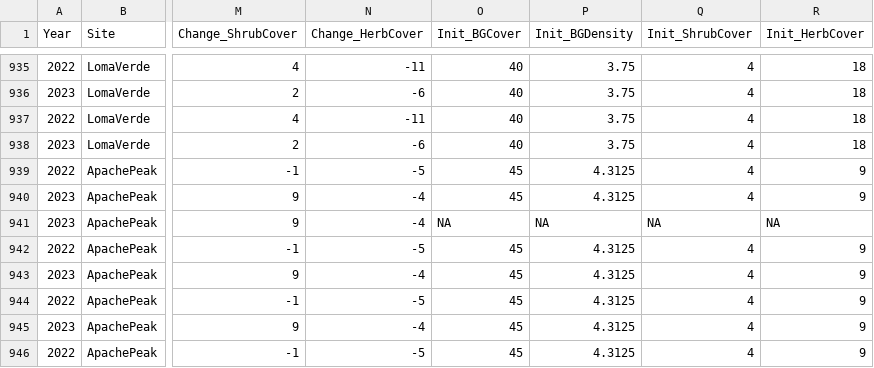
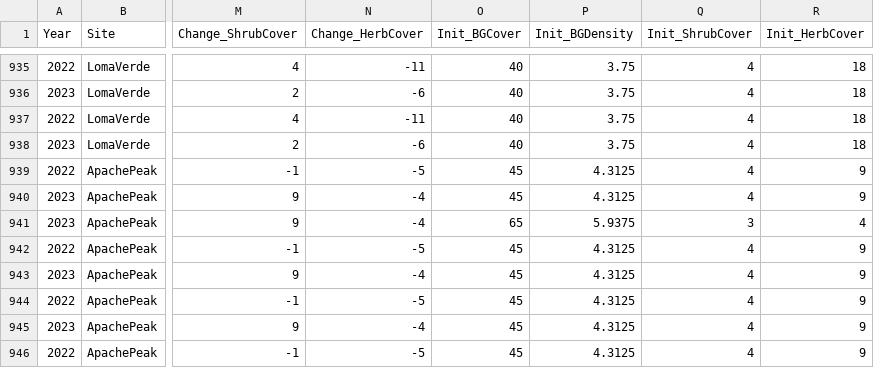
Before and after one commit to lossanna/Buffelgrass_precip-variation, a CSV file: data/cleaned/11.1_change-in-culm-density-cover_clean.csv, drawn as a sheet; only a part is shown, gaps mark what is left out; the diff covers the shown part only; the diff names each change by its address in the sheet, - before the commit and + after, or states it on an @@ line.

```diff
--- a/data/cleaned/11.1_change-in-culm-density-cover_clean.csv
+++ b/data/cleaned/11.1_change-in-culm-density-cover_clean.csv
-O941 (Init_BGCover): NA
+O941 (Init_BGCover): 65
-P941 (Init_BGDensity): NA
+P941 (Init_BGDensity): 5.9375
-Q941 (Init_ShrubCover): NA
+Q941 (Init_ShrubCover): 3
-R941 (Init_HerbCover): NA
+R941 (Init_HerbCover): 4
```
Also changed, not shown: 22 edited cells elsewhere in this file, 2 other files.
